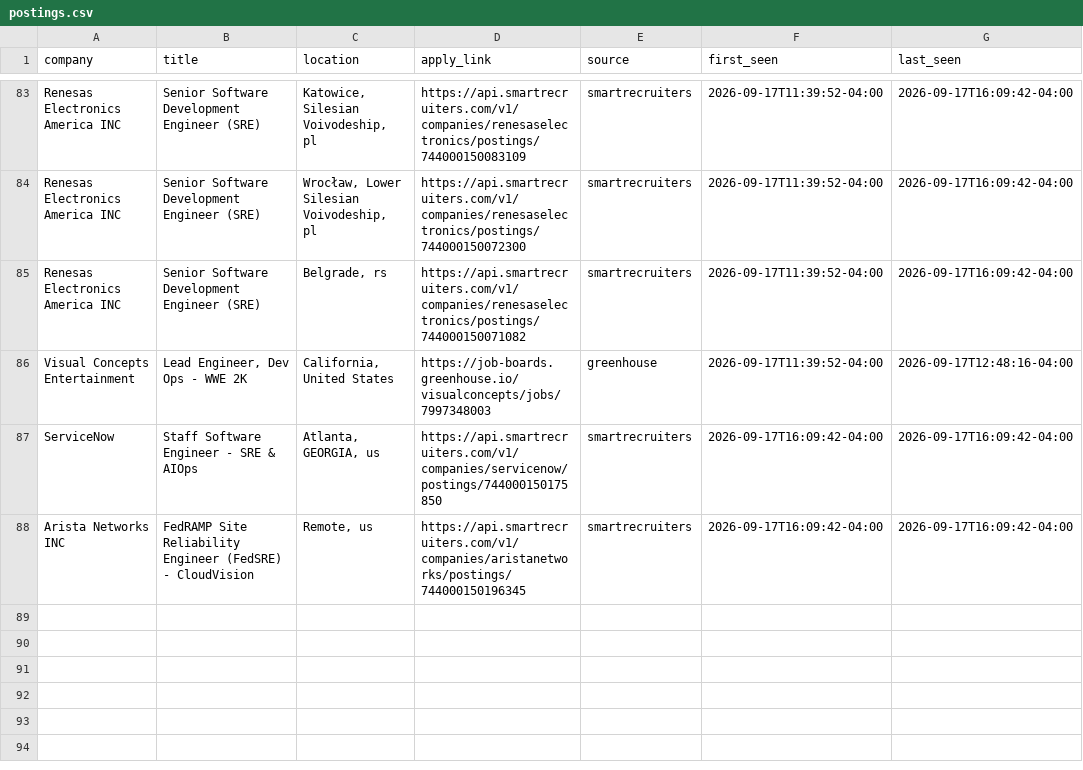
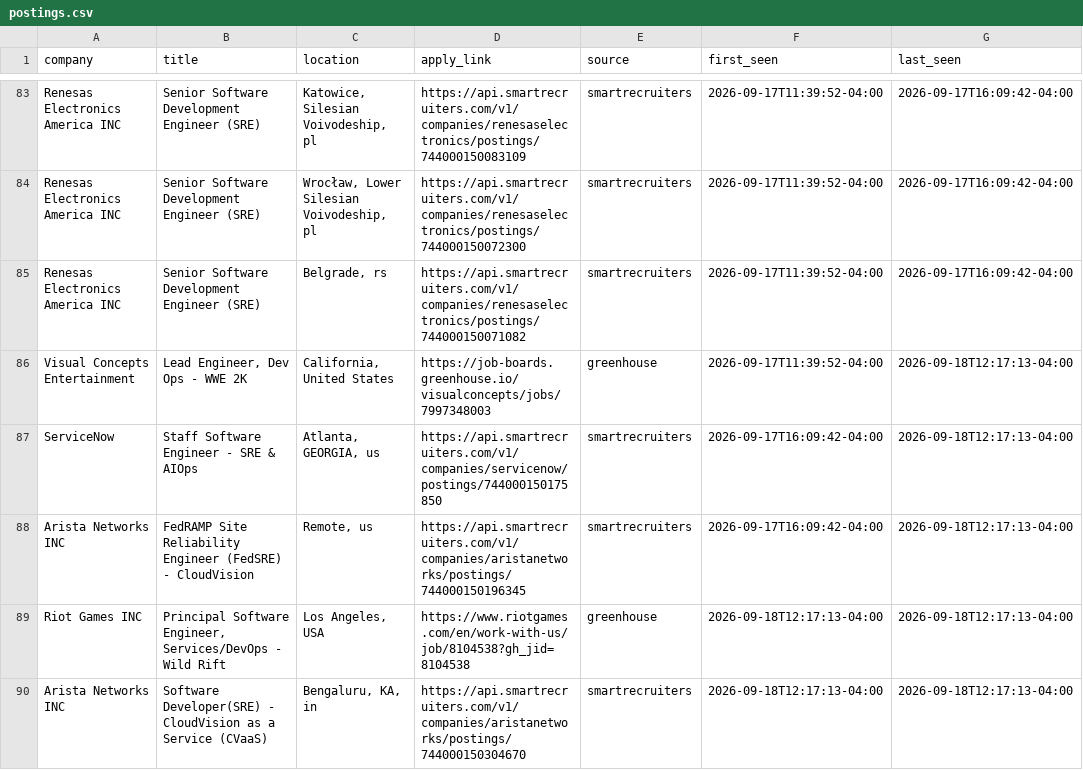
Before and after one commit to vamsi0598/opt-job-scanner, a CSV file: state/postings.csv, drawn as a sheet; only a part is shown, gaps mark what is left out; the diff covers the shown part only.

```diff
--- a/state/postings.csv
+++ b/state/postings.csv
@@ -85,4 +85,6 @@ Renesas Electronics America INC,Senior Software Development Engineer (SRE),"Wroc
 Renesas Electronics America INC,Senior Software Development Engineer (SRE),"Belgrade, rs",https://api.smartrecruiters.com/v1/companies/renesaselectronics/postings/744000150071082,smartrecruiters,2026-09-17T11:39:52-04:00,2026-09-17T16:09:42-04:00
-Visual Concepts Entertainment,"Lead Engineer, Dev Ops - WWE 2K","California, United States",https://job-boards.greenhouse.io/visualconcepts/jobs/7997348003,greenhouse,2026-09-17T11:39:52-04:00,2026-09-17T12:48:16-04:00
-ServiceNow,Staff Software Engineer - SRE & AIOps,"Atlanta, GEORGIA, us",https://api.smartrecruiters.com/v1/companies/servicenow/postings/744000150175850,smartrecruiters,2026-09-17T16:09:42-04:00,2026-09-17T16:09:42-04:00
-Arista Networks INC,FedRAMP Site Reliability Engineer (FedSRE) - CloudVision,"Remote, us",https://api.smartrecruiters.com/v1/companies/aristanetworks/postings/744000150196345,smartrecruiters,2026-09-17T16:09:42-04:00,2026-09-17T16:09:42-04:00
+Visual Concepts Entertainment,"Lead Engineer, Dev Ops - WWE 2K","California, United States",https://job-boards.greenhouse.io/visualconcepts/jobs/7997348003,greenhouse,2026-09-17T11:39:52-04:00,2026-09-18T12:17:13-04:00
+ServiceNow,Staff Software Engineer - SRE & AIOps,"Atlanta, GEORGIA, us",https://api.smartrecruiters.com/v1/companies/servicenow/postings/744000150175850,smartrecruiters,2026-09-17T16:09:42-04:00,2026-09-18T12:17:13-04:00
+Arista Networks INC,FedRAMP Site Reliability Engineer (FedSRE) - CloudVision,"Remote, us",https://api.smartrecruiters.com/v1/companies/aristanetworks/postings/744000150196345,smartrecruiters,2026-09-17T16:09:42-04:00,2026-09-18T12:17:13-04:00
+Riot Games INC,"Principal Software Engineer, Services/DevOps - Wild Rift","Los Angeles, USA",https://www.riotgames.com/en/work-with-us/job/8104538?gh_jid=8104538,greenhouse,2026-09-18T12:17:13-04:00,2026-09-18T12:17:13-04:00
+Arista Networks INC,Software Developer(SRE) - CloudVision as a Service (CVaaS),"Bengaluru, KA, in",https://api.smartrecruiters.com/v1/companies/aristanetworks/postings/744000150304670,smartrecruiters,2026-09-18T12:17:13-04:00,2026-09-18T12:17:13-04:00
```
Also changed, not shown: 4 added rows and 8 edited cells elsewhere in this file, 1 other file.
